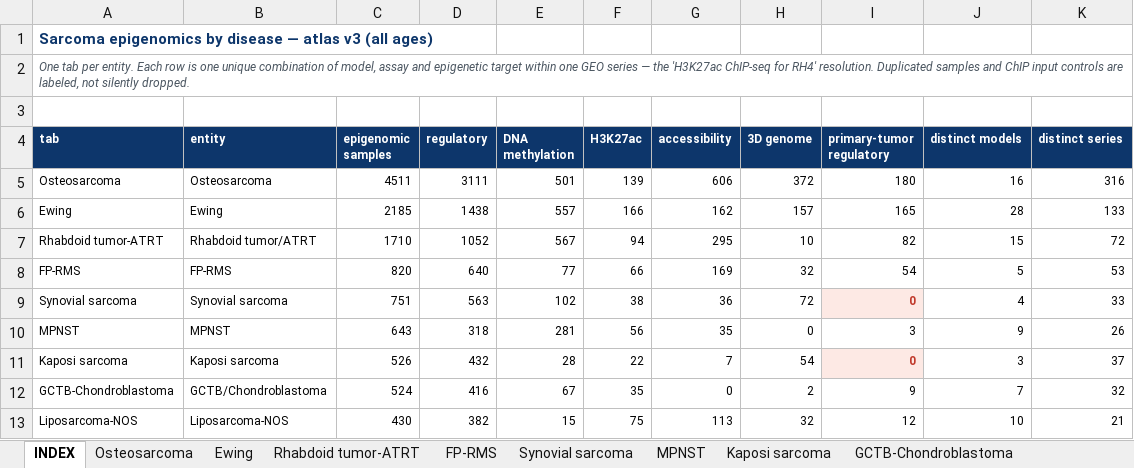
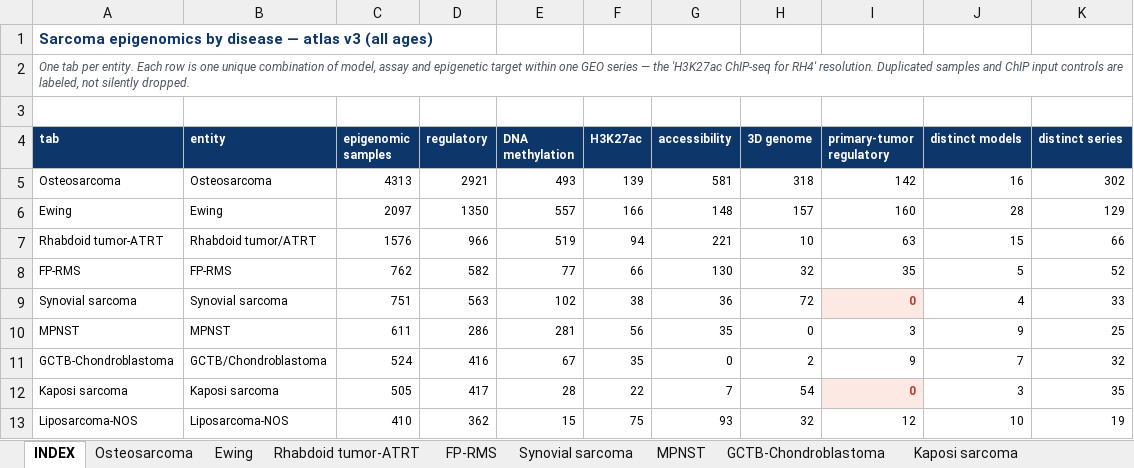
Before and after one commit to GryderArt/sarcoma-epigenomic-atlas, an Excel workbook: workbooks/SarcomaEpigenomics_by_disease.xlsx, sheet INDEX, drawn as a sheet; only a part is shown; values as stored, in another font and other column widths than the file's, no borders; removed rows and columns are numbered as before the commit, all else as after; the diff covers the shown part only; the diff names each change by its address in the sheet, - before the commit and + after, or states it on an @@ line.

Commit message:
Rebuild the three outputs left stale by the assay correction
F25, F26 and the by-disease workbook were built before stage 30 ran and still carried the
pre-correction regulatory counts; the combined figure PDF was then assembled from the
stale F25 and F26. F25 moves most: 10,626 -> 9,968 open regulatory samples, 92.2% -> 91.7%
free, and methylation 4,573 -> 4,514 open.

Verified by content rather than by timestamp: every figure and the gap map were
regenerated and re-extracted, and a second full run produces byte-identical text, so the
set is converged.

```diff
--- a/workbooks/SarcomaEpigenomics_by_disease.xlsx (sheet INDEX)
+++ b/workbooks/SarcomaEpigenomics_by_disease.xlsx (sheet INDEX)
@@ sheet tab order changed: INDEX | Osteosarcoma | Ewing | Rhabdoid tumor-ATRT | FP-RMS | Synovial sarcoma | MPNST | GCTB-Chondroblastoma | Kaposi sarcoma @@
-C5 (epigenomic samples): 4511
+C5 (epigenomic samples): 4313
-D5 (regulatory): 3111
+D5 (regulatory): 2921
-E5 (DNA methylation): 501
+E5 (DNA methylation): 493
-G5 (accessibility): 606
+G5 (accessibility): 581
-H5 (3D genome): 372
+H5 (3D genome): 318
-I5 (primary-tumor regulatory): 180
+I5 (primary-tumor regulatory): 142
-K5 (distinct series): 316
+K5 (distinct series): 302
-C6 (epigenomic samples): 2185
+C6 (epigenomic samples): 2097
-D6 (regulatory): 1438
+D6 (regulatory): 1350
-G6 (accessibility): 162
+G6 (accessibility): 148
-I6 (primary-tumor regulatory): 165
+I6 (primary-tumor regulatory): 160
-K6 (distinct series): 133
+K6 (distinct series): 129
-C7 (epigenomic samples): 1710
+C7 (epigenomic samples): 1576
-D7 (regulatory): 1052
+D7 (regulatory): 966
-E7 (DNA methylation): 567
+E7 (DNA methylation): 519
-G7 (accessibility): 295
+G7 (accessibility): 221
-I7 (primary-tumor regulatory): 82
+I7 (primary-tumor regulatory): 63
-K7 (distinct series): 72
+K7 (distinct series): 66
-C8 (epigenomic samples): 820
+C8 (epigenomic samples): 762
-D8 (regulatory): 640
+D8 (regulatory): 582
-G8 (accessibility): 169
+G8 (accessibility): 130
-I8 (primary-tumor regulatory): 54
+I8 (primary-tumor regulatory): 35
-K8 (distinct series): 53
+K8 (distinct series): 52
-C10 (epigenomic samples): 643
+C10 (epigenomic samples): 611
-D10 (regulatory): 318
+D10 (regulatory): 286
-K10 (distinct series): 26
+K10 (distinct series): 25
-row 11: Kaposi sarcoma | Kaposi sarcoma | 526 | 432 | 28 | 22 | 7 | 54 | 0 | 3 | 37
+row 12: Kaposi sarcoma | Kaposi sarcoma | 505 | 417 | 28 | 22 | 7 | 54 | 0 | 3 | 35
-C13 (epigenomic samples): 430
+C13 (epigenomic samples): 410
-D13 (regulatory): 382
+D13 (regulatory): 362
-G13 (accessibility): 113
+G13 (accessibility): 93
-K13 (distinct series): 21
+K13 (distinct series): 19
```
Also changed, not shown: 5 added rows, 5 removed rows and 23 edited cells elsewhere in this sheet, sheet Osteosarcoma, sheet Rhabdoid tumor-ATRT, sheet Ewing, sheet Kaposi sarcoma, sheet FN-RMS, sheet ASPS, 13 more sheets, 14 other files.
